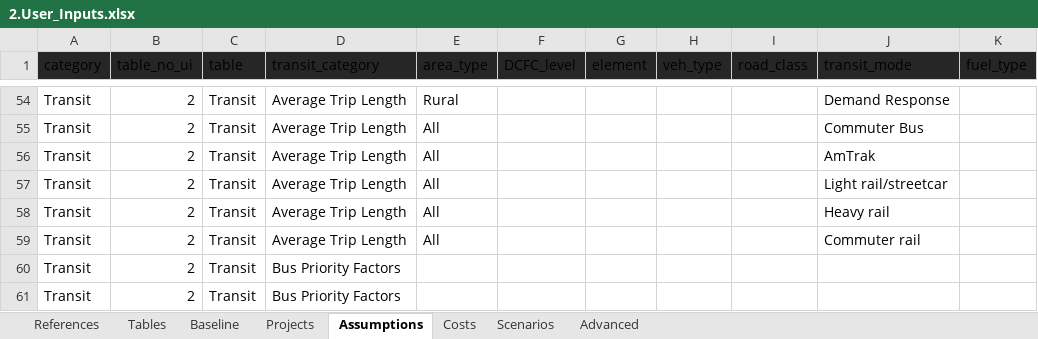
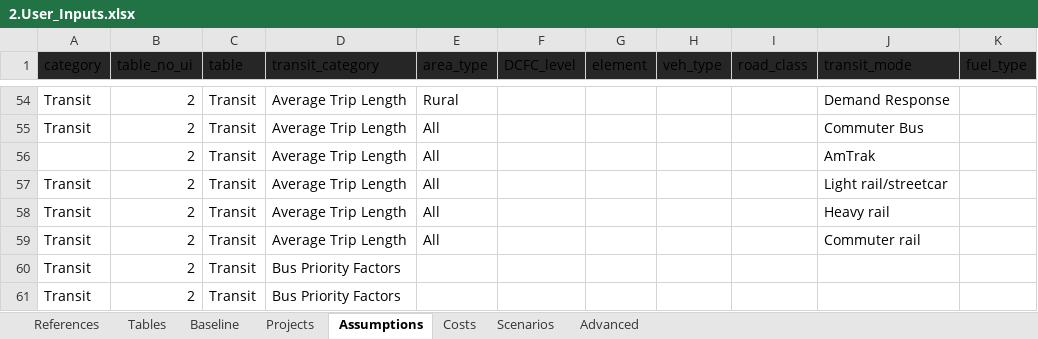
Before and after one commit to camsys/TEACART, an Excel workbook: data/2.User_Inputs.xlsx, sheet Assumptions, drawn as a sheet; only a part is shown, gaps mark what is left out; values as stored, in another font and other column widths than the file's, no borders; table styles not drawn; the diff names each change by its address in the sheet, - before the commit and + after, or states it on an @@ line.

```diff
--- a/data/2.User_Inputs.xlsx (sheet Assumptions)
+++ b/data/2.User_Inputs.xlsx (sheet Assumptions)
-A56 (category): Transit
+A56 (category): (empty)
```
Also changed, not shown: sheet Costs, sheet References, 2 other files.
